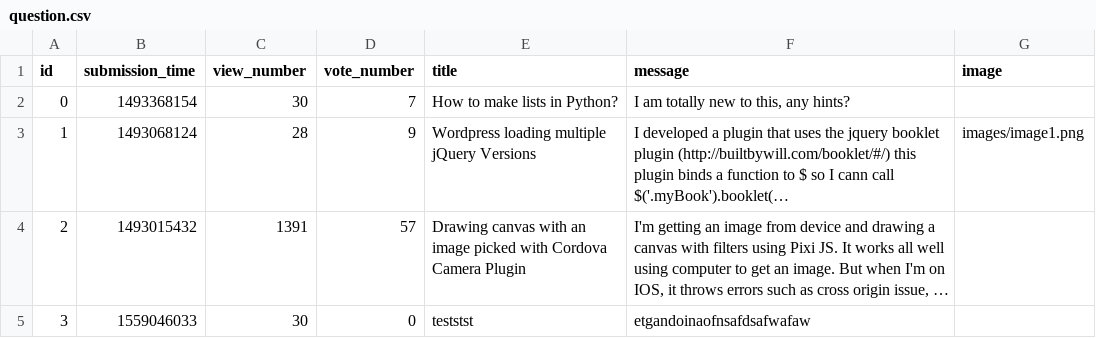
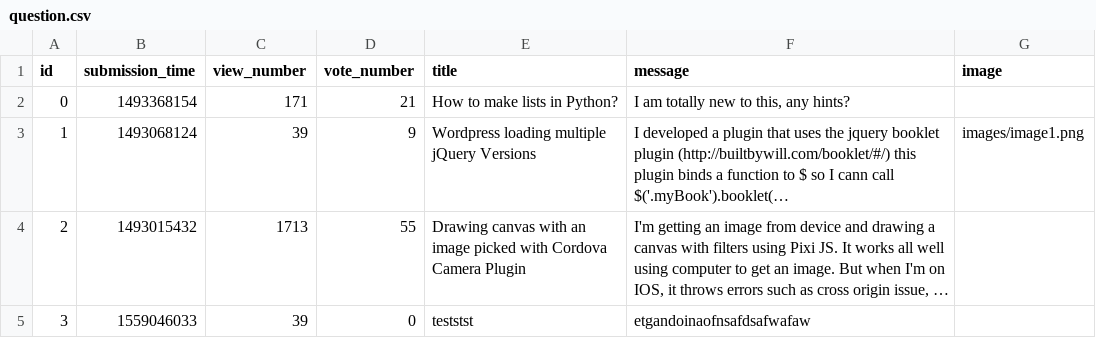
Before and after one commit to Taras2907/ask-mate-python, a CSV file: sample_data/question.csv, drawn as a sheet; long unchanged cells end in …; the diff names each change by its address in the sheet, - before the commit and + after, or states it on an @@ line.

Commit message:
add vote and vote buttons

```diff
--- a/sample_data/question.csv
+++ b/sample_data/question.csv
-C2 (view_number): 30
+C2 (view_number): 171
-D2 (vote_number): 7
+D2 (vote_number): 21
-C3 (view_number): 28
+C3 (view_number): 39
-C4 (view_number): 1391
+C4 (view_number): 1713
-D4 (vote_number): 57
+D4 (vote_number): 55
-C5 (view_number): 30
+C5 (view_number): 39
```
Also changed, not shown: 5 other files.
